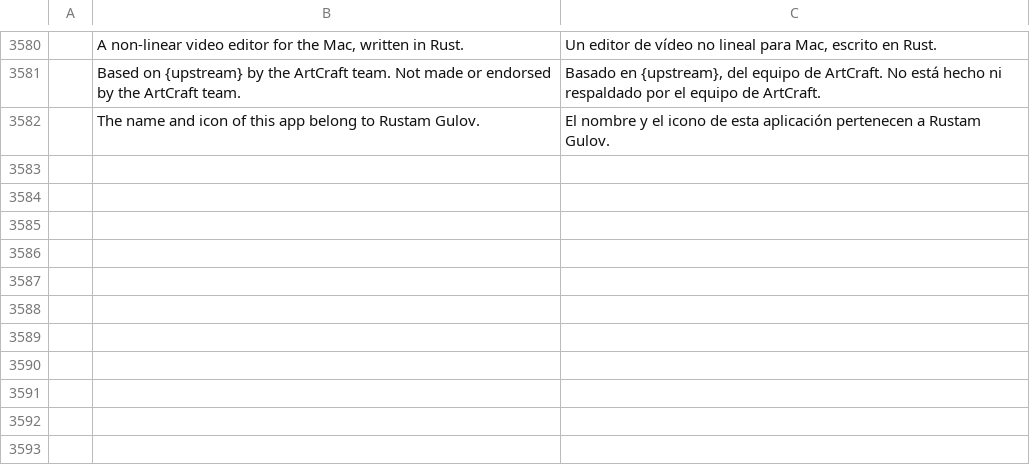
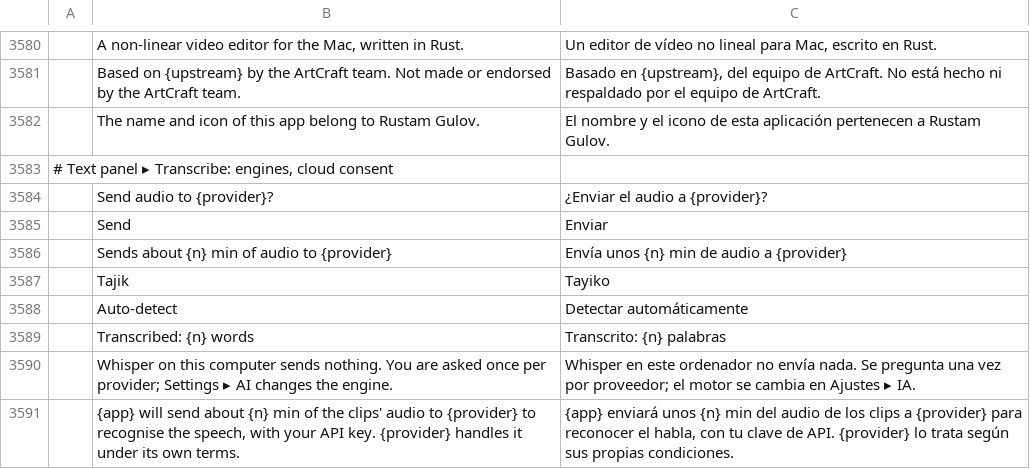
Before and after one commit to guloff/jilo-studio, a TSV file: crates/ui-egui/src/i18n/es.tsv, drawn as a sheet; only a part is shown, gaps mark what is left out; the diff names each change by its address in the sheet, - before the commit and + after, or states it on an @@ line.

```diff
--- a/crates/ui-egui/src/i18n/es.tsv
+++ b/crates/ui-egui/src/i18n/es.tsv
+row 3583: # Text panel ▸ Transcribe: engines, cloud consent
+row 3584:  | Send audio to {provider}? | ¿Enviar el audio a {provider}?
+row 3585:  | Send | Enviar
+row 3586:  | Sends about {n} min of audio to {provider} | Envía unos {n} min de audio a {provider}
+row 3587:  | Tajik | Tayiko
+row 3588:  | Auto-detect | Detectar automáticamente
+row 3589:  | Transcribed: {n} words | Transcrito: {n} palabras
+row 3590:  | Whisper on this computer sends nothing. You are asked once per provider; Settings ▸ AI changes the engine. | Whisper en este ordenador no envía nada. Se pregunta una vez por proveedor; el motor se cambia en Ajustes ▸ IA.
+row 3591:  | {app} will send about {n} min of the clips' audio to {provider} to recognise the speech, with your API key. {provider} handles it under its own terms. | {app} enviará unos {n} min del audio de los clips a {provider} para reconocer el habla, con tu clave de API. {provider} lo trata según sus propias condiciones.
```
Also changed, not shown: crates/ui-egui/src/i18n/ru.tsv, 12 other files.
